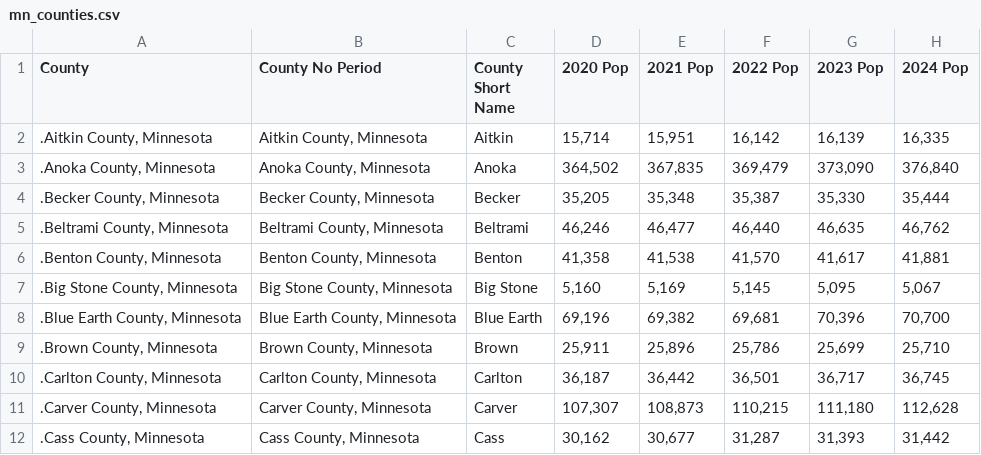
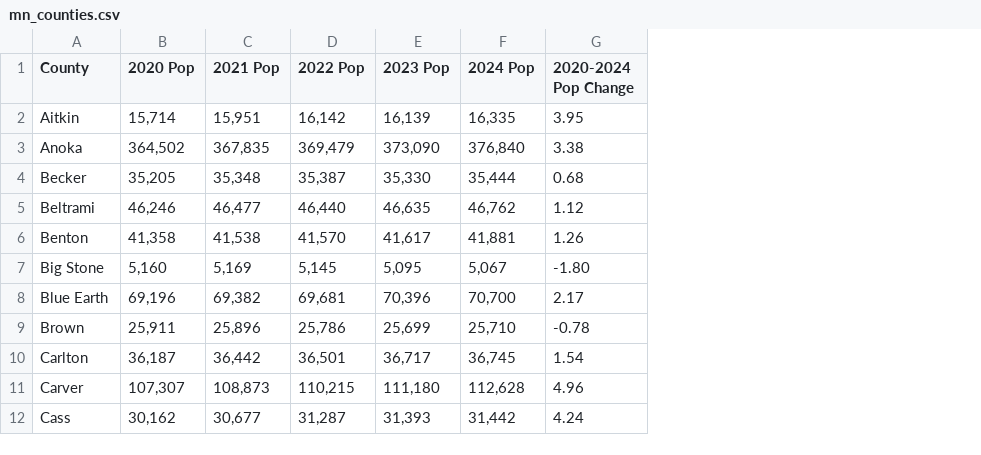
Before and after one commit to Kampjaco/Geo575-Unit3, a CSV file: boilerplate/data/mn_counties.csv, drawn as a sheet; only a part is shown; removed rows and columns are numbered as before the commit, all else as after; the diff names each change by its address in the sheet, - before the commit and + after, or states it on an @@ line.

```diff
--- a/boilerplate/data/mn_counties.csv
+++ b/boilerplate/data/mn_counties.csv
-column A (County), rows 2-12: .Aitkin County, Minnesota | .Anoka County, Minnesota | .Becker County, Minnesota | .Beltrami County, Minnesota | .Benton County, Minnesota | .Big Stone County, Minnesota | .Blue Earth County, Minnesota | .Brown County, Minnesota | .Carlton County, Minnesota | .Carver County, Minnesota | .Cass County, Minnesota
-column B (County No Period), rows 2-12: Aitkin County, Minnesota | Anoka County, Minnesota | Becker County, Minnesota | Beltrami County, Minnesota | Benton County, Minnesota | Big Stone County, Minnesota | Blue Earth County, Minnesota | Brown County, Minnesota | Carlton County, Minnesota | Carver County, Minnesota | Cass County, Minnesota
+column G (2020-2024 Pop Change), rows 2-12: 3.95 | 3.38 | 0.68 | 1.12 | 1.26 | -1.80 | 2.17 | -0.78 | 1.54 | 4.96 | 4.24
-A1: County Short Name
+A1: County
```
Also changed, not shown: 2 other files.
